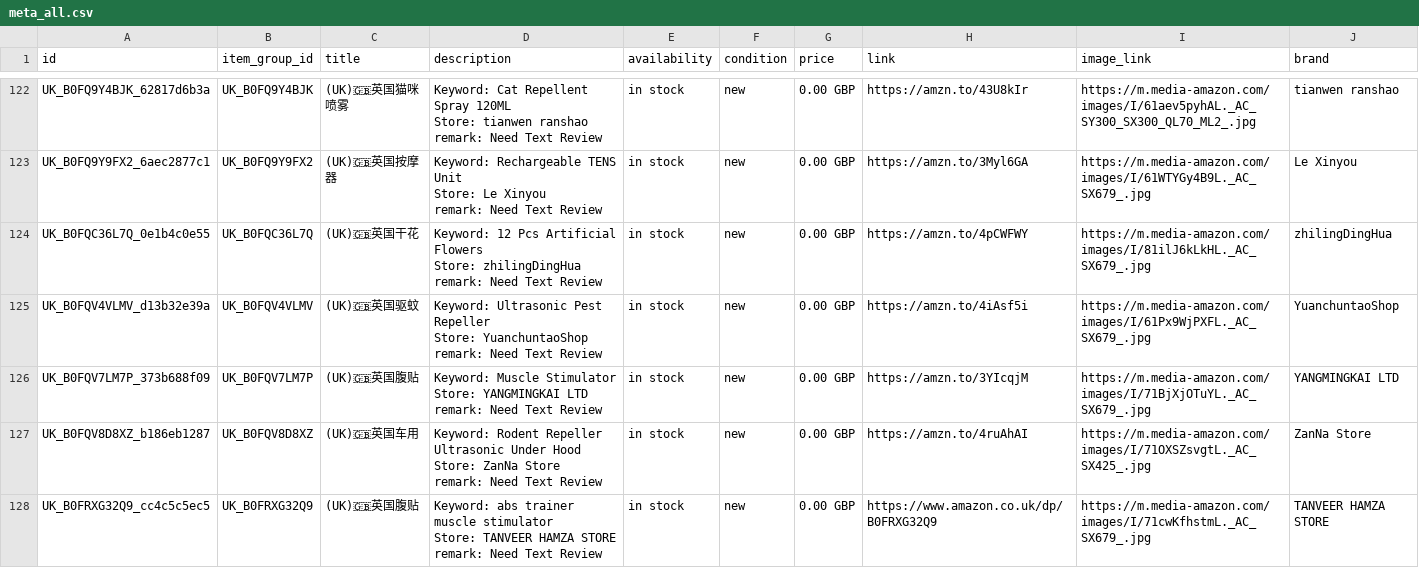
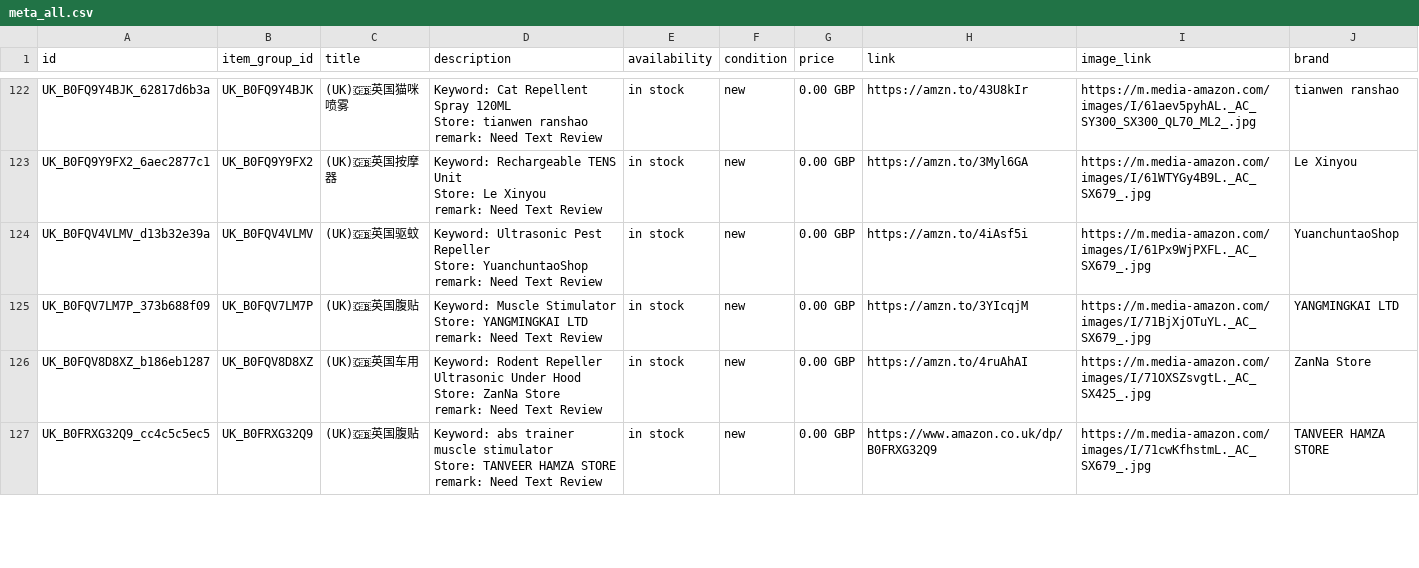
Before and after one commit to dalemy-1/wa-catalog-feed, a CSV file: docs/meta_all.csv, drawn as a sheet; only a part is shown, gaps mark what is left out; the diff covers the shown part only.

```diff
--- a/docs/meta_all.csv
+++ b/docs/meta_all.csv
@@ -369,5 +368,2 @@ Store: Le Xinyou
 remark: Need Text Review",in stock,new,0.00 GBP,https://amzn.to/3Myl6GA,https://m.media-amazon.com/images/I/61WTYGy4B9L._AC_SX679_.jpg,Le Xinyou
-UK_B0FQC36L7Q_0e1b4c0e55,UK_B0FQC36L7Q,(UK)🇬🇧英国干花,"Keyword: 12 Pcs Artificial Flowers
-Store: zhilingDingHua
-remark: Need Text Review",in stock,new,0.00 GBP,https://amzn.to/4pCWFWY,https://m.media-amazon.com/images/I/81ilJ6kLkHL._AC_SX679_.jpg,zhilingDingHua
 UK_B0FQV4VLMV_d13b32e39a,UK_B0FQV4VLMV,(UK)🇬🇧英国驱蚊,"Keyword: Ultrasonic Pest Repeller
```
Also changed, not shown: 4 added rows and 1 removed row elsewhere in this file, docs/uk.csv, docs/us.csv.
